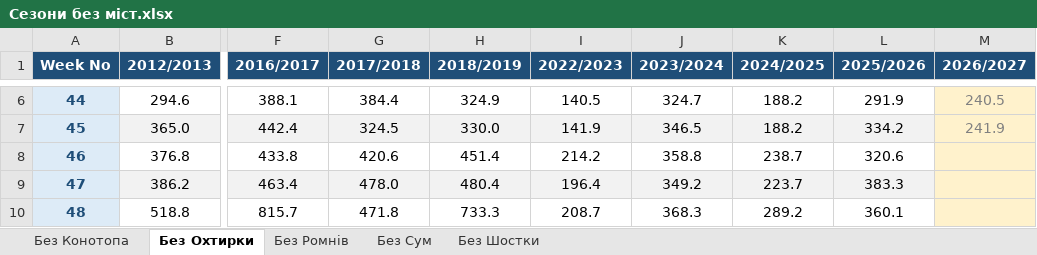
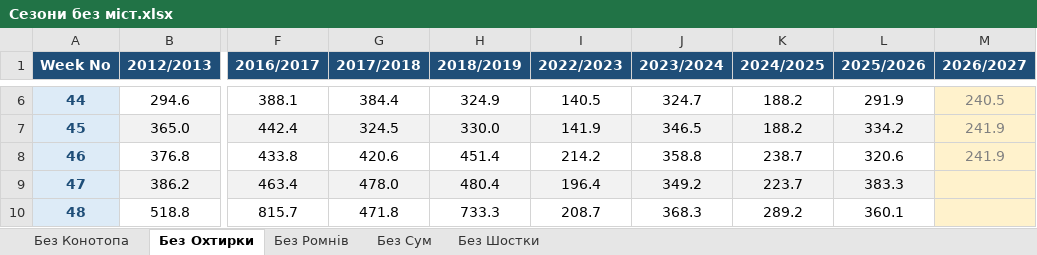
Before and after one commit to sgrabovyi/memopt, an Excel workbook: input/series/Сезони без міст.xlsx, sheet Без Охтирки, drawn as a sheet; only a part is shown, gaps mark what is left out; values as stored, in another font and other column widths than the file's, no borders; the diff names each change by its address in the sheet, - before the commit and + after, or states it on an @@ line.

```diff
--- a/input/series/Сезони без міст.xlsx (sheet Без Охтирки)
+++ b/input/series/Сезони без міст.xlsx (sheet Без Охтирки)
-M8 (2026/2027): (empty)
+M8 (2026/2027): 241.9
```
Also changed, not shown: sheet Без Конотопа, sheet Без Ромнів, sheet Без Сум, sheet Без Шостки, input/series/Охтирський.xlsx, input/series/Роменський.xlsx, 5 other files.
